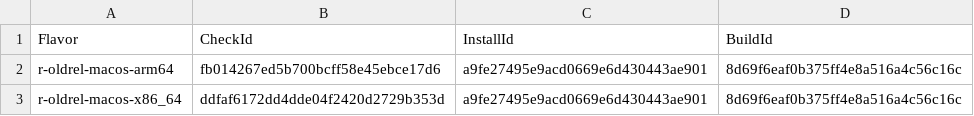
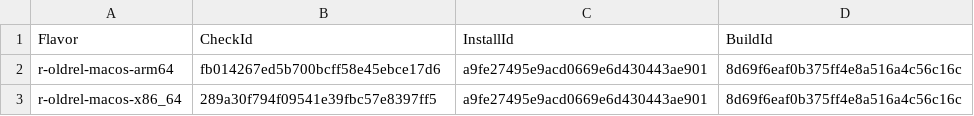
Before and after one commit to insightsengineering/rtables, a CSV file: cran_status/2024-06-26.csv, drawn as a sheet.

```diff
--- a/cran_status/2024-06-26.csv
+++ b/cran_status/2024-06-26.csv
@@ -2,2 +2,2 @@
 "r-oldrel-macos-arm64","fb014267ed5b700bcff58e45ebce17d6","a9fe27495e9acd0669e6d430443ae901","8d69f6eaf0b375ff4e8a516a4c56c16c"
-"r-oldrel-macos-x86_64","ddfaf6172dd4dde04f2420d2729b353d","a9fe27495e9acd0669e6d430443ae901","8d69f6eaf0b375ff4e8a516a4c56c16c"
+"r-oldrel-macos-x86_64","289a30f794f09541e39fbc57e8397ff5","a9fe27495e9acd0669e6d430443ae901","8d69f6eaf0b375ff4e8a516a4c56c16c"
```
